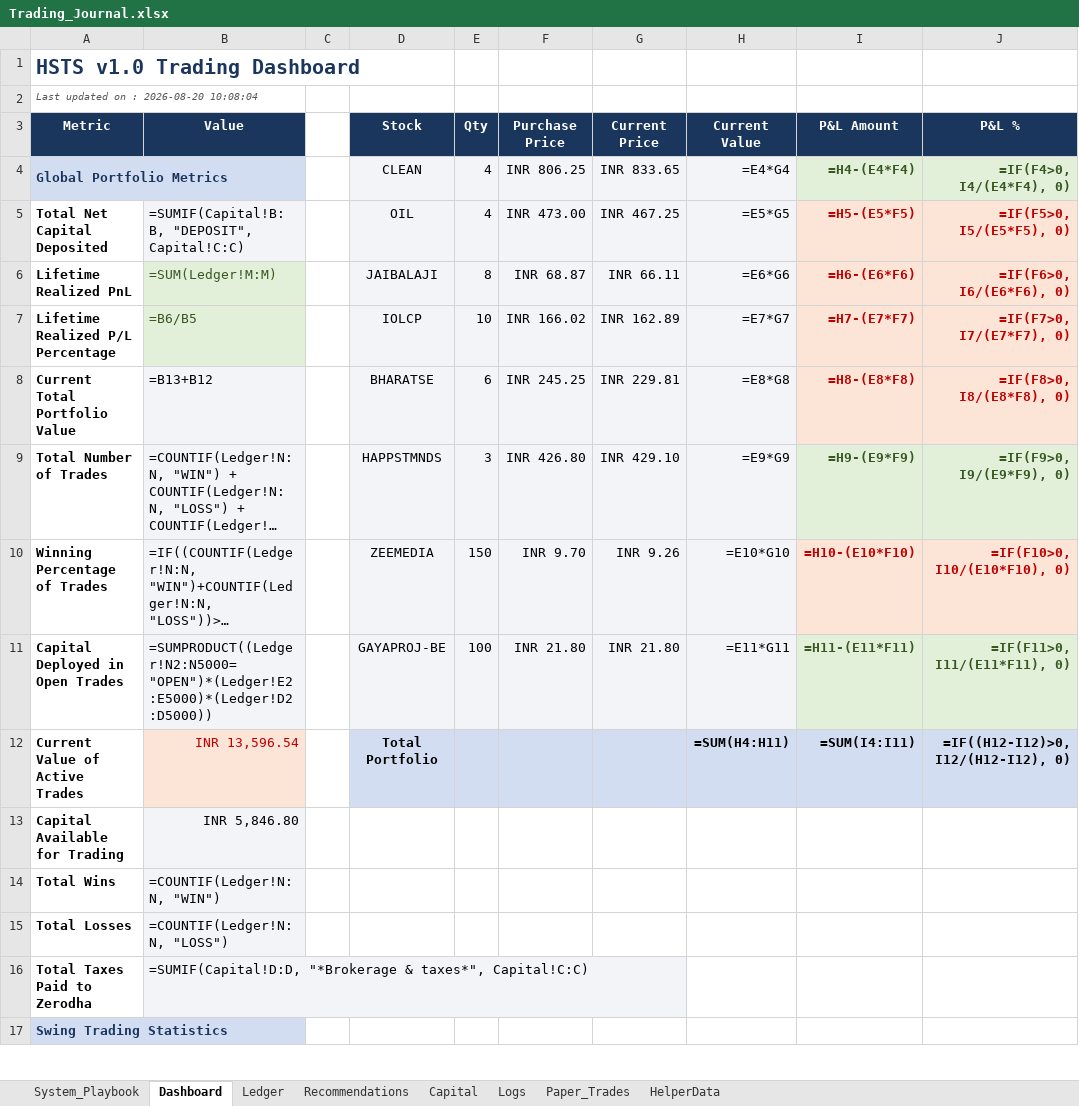
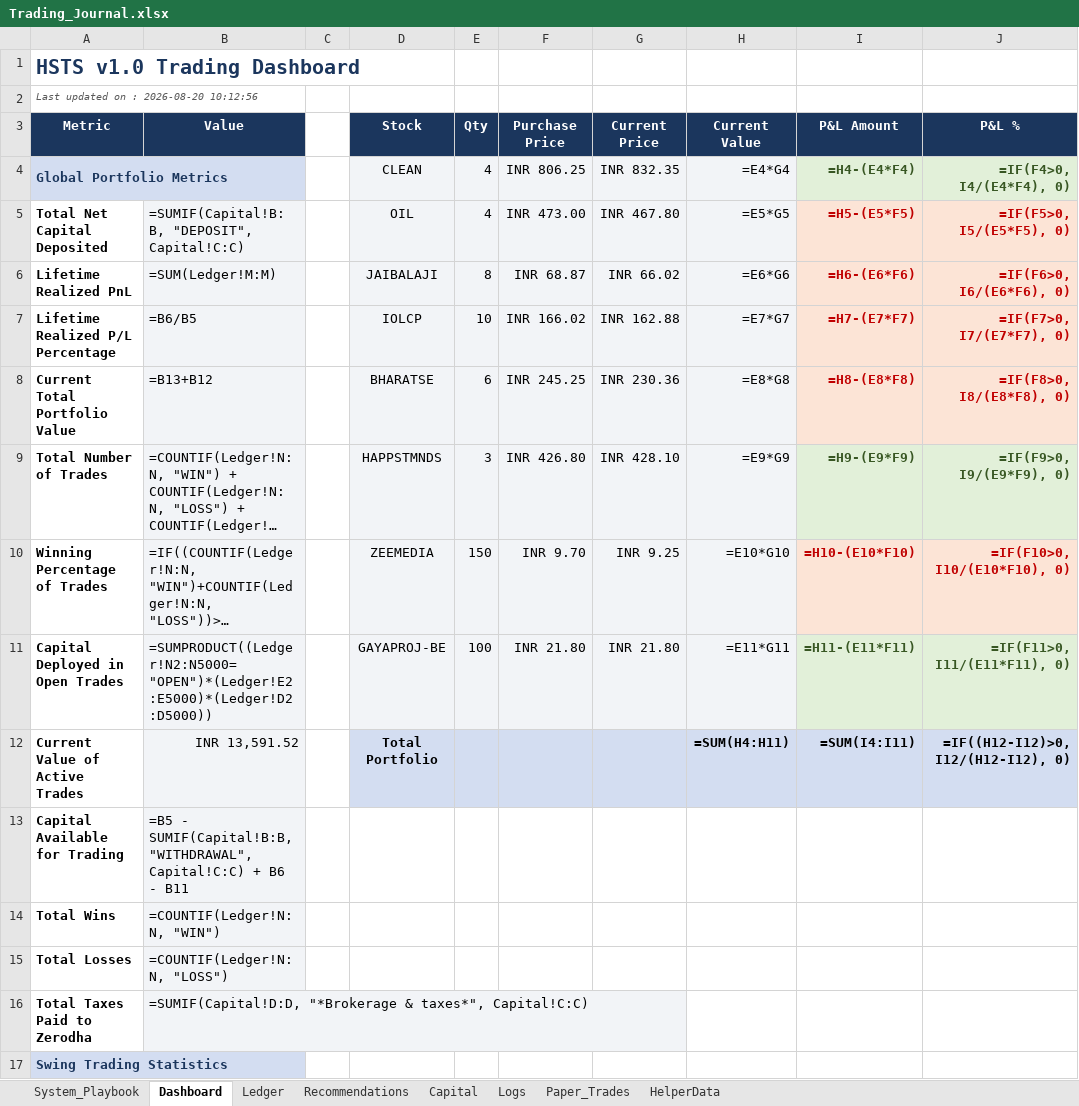
Before and after one commit to SyedTousifMasood/HalaalTrading, an Excel workbook: Trading_Journal.xlsx, sheet Dashboard, drawn as a sheet; only a part is shown; long unchanged cells end in …; values as stored, in another font and other column widths than the file's, no borders; formulas without a stored value are shown as written; charts and pictures not drawn; the diff names each change by its address in the sheet, - before the commit and + after, or states it on an @@ line.

```diff
--- a/Trading_Journal.xlsx (sheet Dashboard)
+++ b/Trading_Journal.xlsx (sheet Dashboard)
-A2 (Metric): Last updated on : 2026-08-20 10:08:04
+A2 (Metric): Last updated on : 2026-08-20 10:12:56
-G4 (Current Price): INR 833.65
+G4 (Current Price): INR 832.35
-G5 (Current Price): INR 467.25
+G5 (Current Price): INR 467.80
@@ B6:B7 fill: #E2F0D9 → #F2F4F7, text colour: #385723 → black @@
-G6 (Current Price): INR 66.11
+G6 (Current Price): INR 66.02
-G7 (Current Price): INR 162.89
+G7 (Current Price): INR 162.88
-G8 (Current Price): INR 229.81
+G8 (Current Price): INR 230.36
-G9 (Current Price): INR 429.10
+G9 (Current Price): INR 428.10
-G10 (Current Price): INR 9.26
+G10 (Current Price): INR 9.25
-B12 (Value): INR 13,596.54
+B12 (Value): INR 13,591.52
@@ B12 fill: #FCE4D6 → #F2F4F7, text colour: #C00000 → black @@
-B13 (Value): INR 5,846.80
+B13 (Value): =B5 - SUMIF(Capital!B:B, "WITHDRAWAL", Capital!C:C) + B6 - B11
```
Also changed, not shown: charts or pictures, 6 other files.
